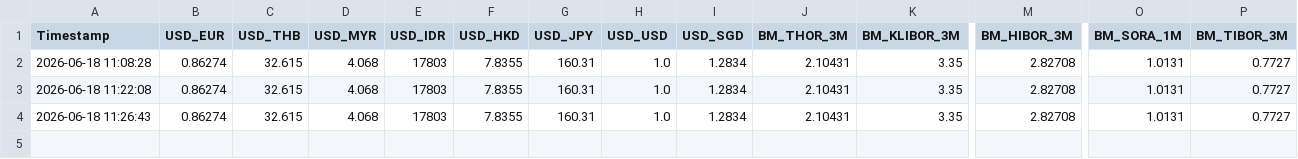
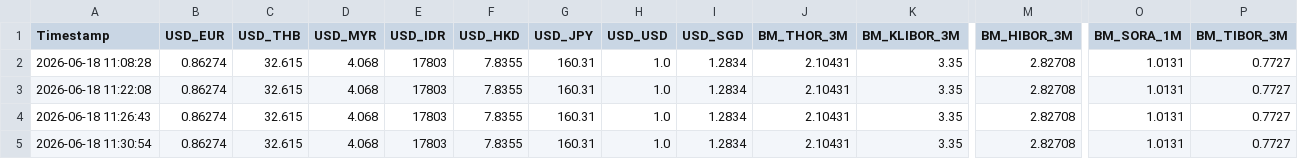
Before and after one commit to codayone/run-fx, a CSV file: market_data.csv, drawn as a sheet; only a part is shown, gaps mark what is left out; rows hold the shown columns only; the diff names each change by its address in the sheet, - before the commit and + after, or states it on an @@ line.

```diff
--- a/market_data.csv
+++ b/market_data.csv
+row 5: 2026-06-18 11:30:54 | 0.86274 | 32.615 | 4.068 | 17803 | 7.8355 | 160.31 | 1.0 | 1.2834 | 2.10431 | 3.35 | 2.82708 | 1.0131 | 0.7727
```
